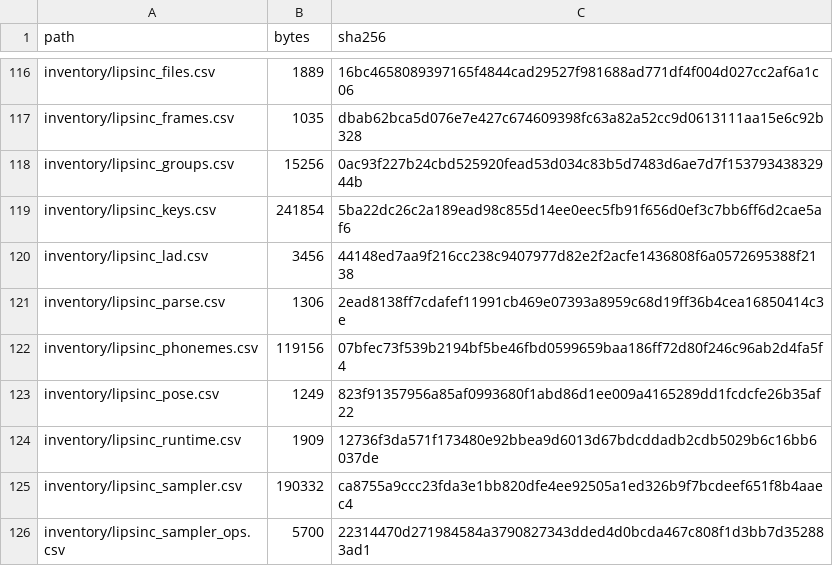
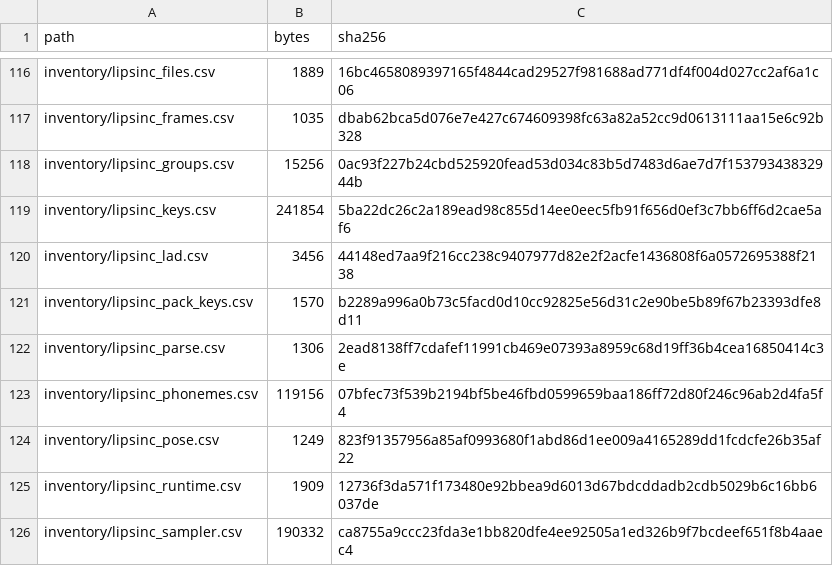
Before and after one commit to jkoehler11/stargate-alliance-decomp, a CSV file: inventory/artifact_hashes.csv, drawn as a sheet; only a part is shown, gaps mark what is left out; the shorter side is filled out with more unchanged rows.

Commit message:
Answers U4's remaining question -- *which tool built the packs* -- negatively, and finds the structure the earlier payload work had not separated out.
**What was measured.** Every `.lad` carries a key directory: before a clip's data sits `dword 2`, `u8 len`,
a cue name and its NUL, `u8 len`, `<group>.<cue name>` and its NUL. Requiring both length prefixes to agree
with their own strings separates a key from a float that spells a word.

- **2,231 keys in 8 packs (2,228 distinct)**: 3 / 608 / 485 / 786 / 344 in the five `Controllers/` packs,
  3 / 2 / 0 in the three root ones, and the trailer (`BN-Head`, `undefined`) is identical in all eight.
- **The keys are the character's voice names**: 1,005 of the 2,231 are a shipped `Speech/**/*.wav` basename
  and 1,084 occur verbatim in a shipped package -- Carter's pack has 406 keys that are objects of
  `Carter.uax` and 351 in `StargateContent.u`; Jackson 251 / 224, O'Neill 293 / 268, Teal'c 257 / 240.
- **The group prefix is a writer constant**, not a package reference: all 2,231 long names carry
  `AlkeshBomber`, and `Sounds/AlkeshBomber.uax` holds 11 names, none of them a cue.
- **No pack names its writer**: no version field, date or tool string in the eight files; the residue
  after channel names, keys and the trailer is float data plus 13 expression names (`tealc_frowning`,
  `carter_happy`); the `.map` siblings are CRLF ini text whose `;` header names the mapping file. The
  exporter is identified by its output shape, and the route left to a name is the `.lad` reader body above
  `LIPSincReadControllerFile` (`0x000b7260`).

**Tool and artifacts.** `tools/lipsinc-pack-keys.py` (the prefix-agreement test, the header/channel-table
skip, the printable length-prefix artefact in the residue scan, the package join, and a `--check` over a
synthetic pack with a decoy tag) + `inventory/lipsinc_pack_keys.csv` (8 pack rows + 1 census row) + the
generated block and section on `docs/formats/lipsinc-lad.md` + the `lipsinc-pack-keys` target and its `ci`
gate + `docs/UNKNOWNS.md` U4 + the PLAN note. No boot: the shipped files only. `make ci` green.

```diff
--- a/inventory/artifact_hashes.csv
+++ b/inventory/artifact_hashes.csv
@@ -120,2 +120,3 @@ inventory/lipsinc_keys.csv,241854,5ba22dc26c2a189ead98c855d14ee0eec5fb91f656d0ef
 inventory/lipsinc_lad.csv,3456,44148ed7aa9f216cc238c9407977d82e2f2acfe1436808f6a0572695388f2138
+inventory/lipsinc_pack_keys.csv,1570,b2289a996a0b73c5facd0d10cc92825e56d31c2e90be5b89f67b23393dfe8d11
 inventory/lipsinc_parse.csv,1306,2ead8138ff7cdafef11991cb469e07393a8959c68d19ff36b4cea16850414c3e
```
Also changed, not shown: 7 other files.
